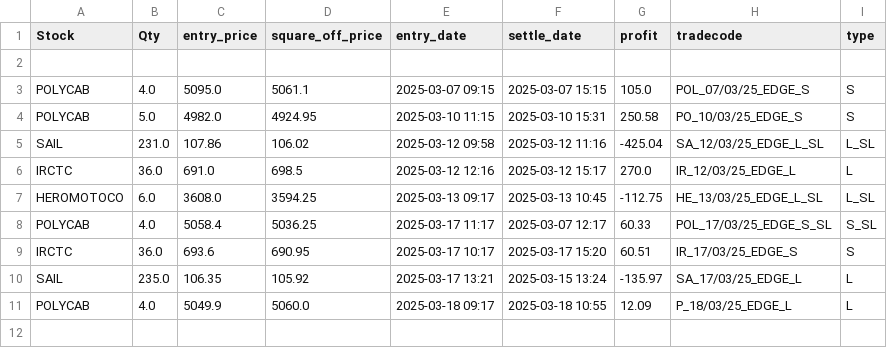
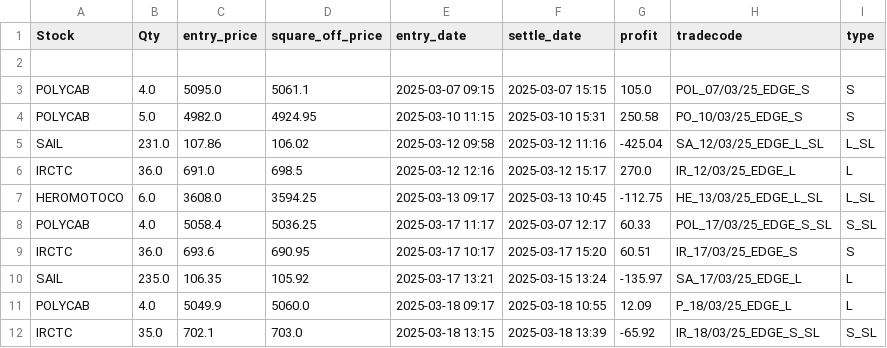
Before and after one commit to ANANTKACHOLIA/portfolio_data, a CSV file: logs_edge_pattern_0325.csv, drawn as a sheet.

Commit message:
Replace CSV file

```diff
--- a/logs_edge_pattern_0325.csv
+++ b/logs_edge_pattern_0325.csv
@@ -11 +11,2 @@ SAIL,235.0,106.35,105.92,2025-03-17 13:21,2025-03-15 13:24,-135.97, SA_17/03/25_
   POLYCAB,4.0,5049.9,5060.0,2025-03-18 09:17,2025-03-18 10:55,12.09,  P_18/03/25_EDGE_L,L
+ IRCTC,35.0,702.1,703.0,2025-03-18 13:15,2025-03-18 13:39,-65.92, IR_18/03/25_EDGE_S_SL,S_SL
```
